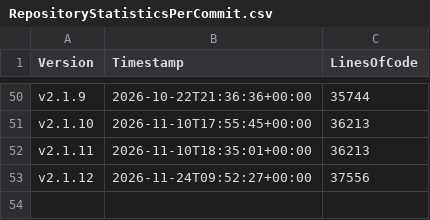
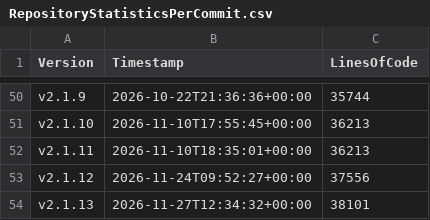
Before and after one commit to anionDevelopment/GRYLibrary, a CSV file: Other/Metrics/RepositoryStatisticsPerCommit.csv, drawn as a sheet; only a part is shown, gaps mark what is left out.

Commit message:
Applied changes from the pre-merge-pipeline-run for branch 'other/maintenance'.

```diff
--- a/Other/Metrics/RepositoryStatisticsPerCommit.csv
+++ b/Other/Metrics/RepositoryStatisticsPerCommit.csv
@@ -53 +53,2 @@ v2.1.11;2026-11-10T18:35:01+00:00;36213
 v2.1.12;2026-11-24T09:52:27+00:00;37556
+v2.1.13;2026-11-27T12:34:32+00:00;38101
```
Also changed, not shown: Other/Reference/Technical/Diagrams/LoC-Diagram.csv, 3 other files.
